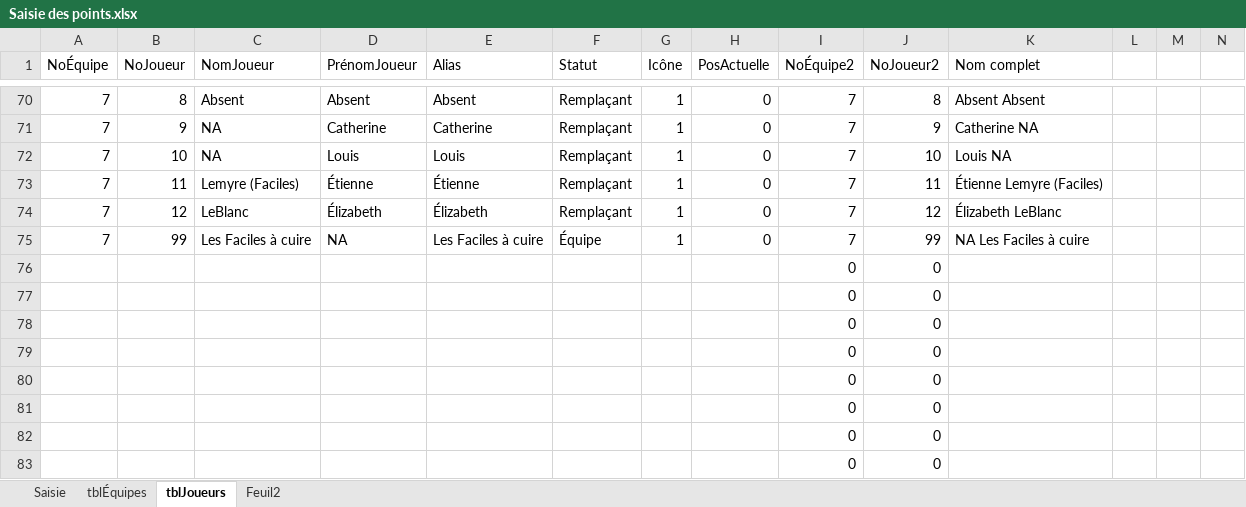
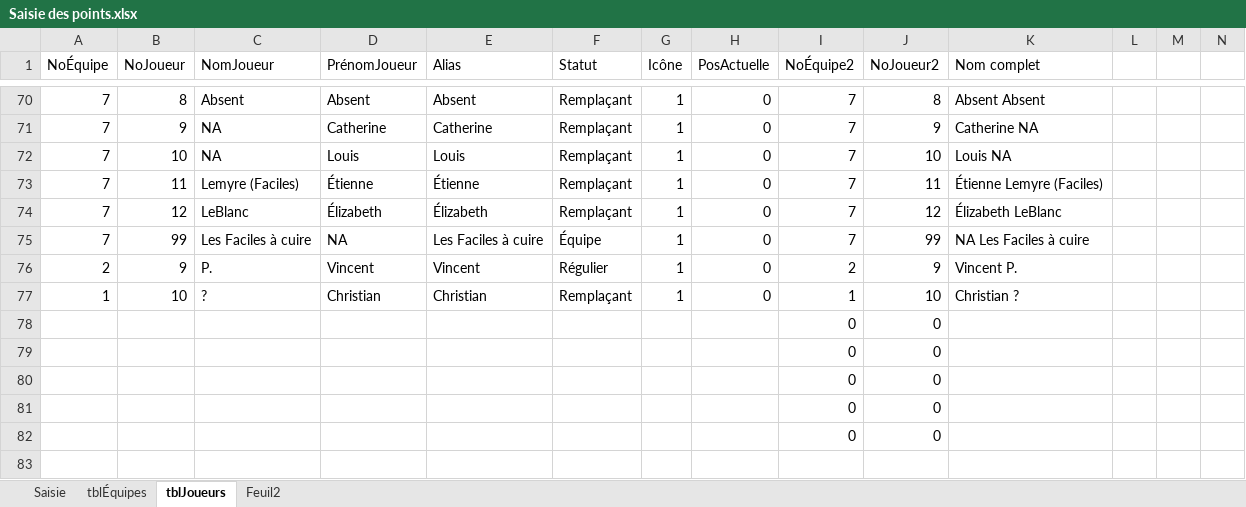
Before and after one commit to gehstatcan/gehstatcan.github.io, an Excel workbook: Saison23/DonnéesCSV/Saisie des points.xlsx, sheet tblJoueurs, drawn as a sheet; only a part is shown, gaps mark what is left out; values as stored, in another font and other column widths than the file's, no borders; table styles not drawn; removed rows and columns are numbered as before the commit, all else as after; rows hold the shown columns only; the diff names each change by its address in the sheet, - before the commit and + after, or states it on an @@ line.

Commit message:
Parties 20, 21 et 22.
Ajout d'un joueur (#10) aux génies de la traduction dans le fichier de saisie.

```diff
--- a/Saison23/DonnéesCSV/Saisie des points.xlsx (sheet tblJoueurs)
+++ b/Saison23/DonnéesCSV/Saisie des points.xlsx (sheet tblJoueurs)
-row 76:  |  |  |  |  |  |  |  | 0 | 0
-row 77:  |  |  |  |  |  |  |  | 0 | 0
-row 78:  |  |  |  |  |  |  |  | 0 | 0
+row 76: 2 | 9 | P. | Vincent | Vincent | Régulier | 1 | 0 | 2 | 9 | Vincent P.
+row 77: 1 | 10 | ? | Christian | Christian | Remplaçant | 1 | 0 | 1 | 10 | Christian ?
```
Also changed, not shown: sheet Saisie, formulas that keep their value, 5 other files.
